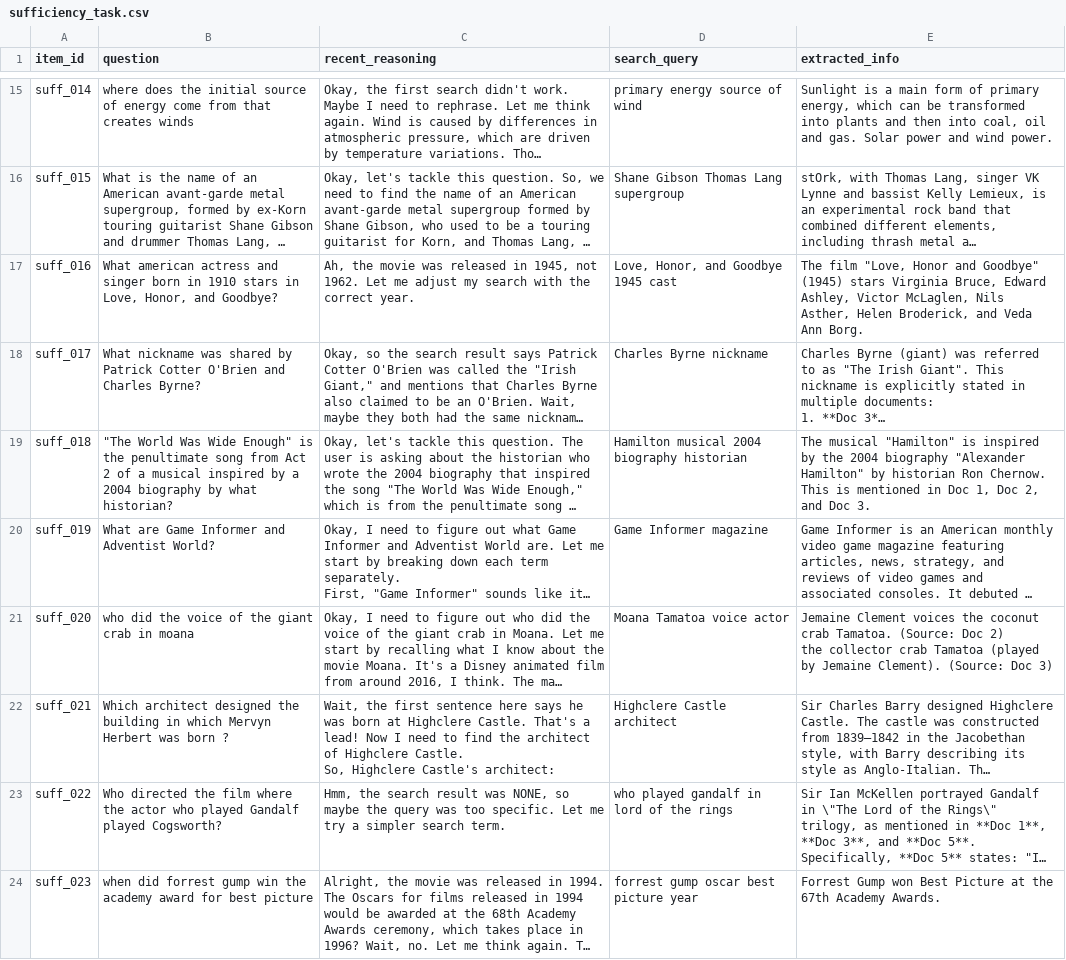
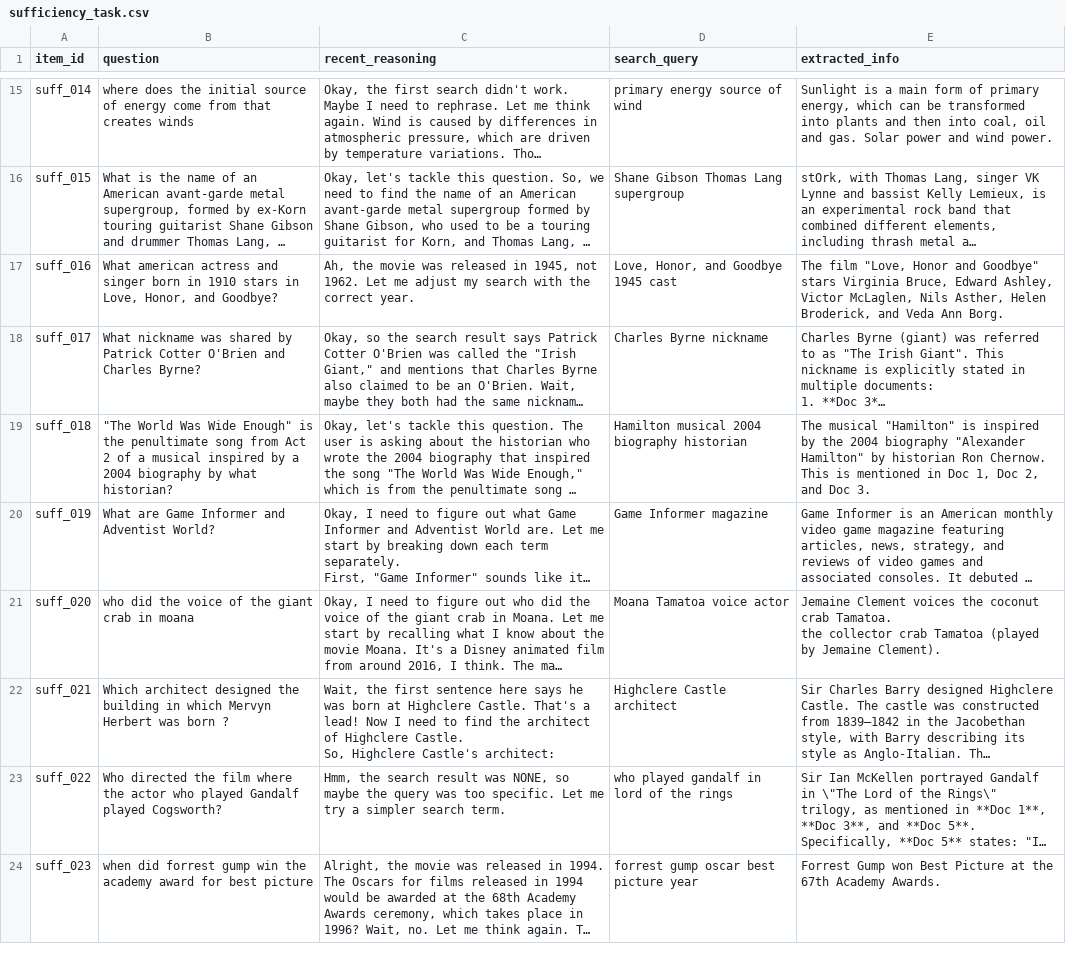
Before and after one commit to skbaek1223/ai-search-eval-app-v2, a CSV file: sufficiency_task.csv, drawn as a sheet; only a part is shown, gaps mark what is left out; long unchanged cells end in …; ↵ is a line break in a cell; the diff covers the shown part only; the diff names each change by its address in the sheet, - before the commit and + after, or states it on an @@ line.

```diff
--- a/sufficiency_task.csv
+++ b/sufficiency_task.csv
-E17 (extracted_info): …and Goodbye" (1945) stars Virginia…
+E17 (extracted_info): …and Goodbye" stars Virginia…
-E21 (extracted_info): …crab Tamatoa. (Source: Doc 2) ↵ the collector crab Tamatoa (played by Jemaine Clement). (Source: Doc 3)
+E21 (extracted_info): …crab Tamatoa. ↵ the collector crab Tamatoa (played by Jemaine Clement).
```
Also changed, not shown: 15 edited cells elsewhere in this file.
